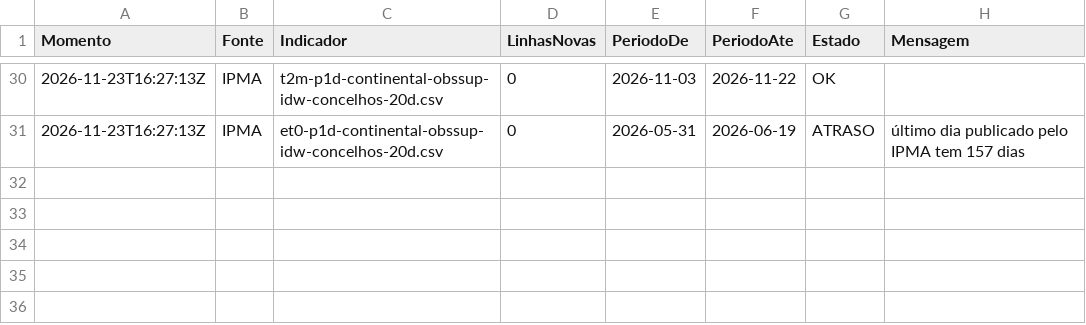
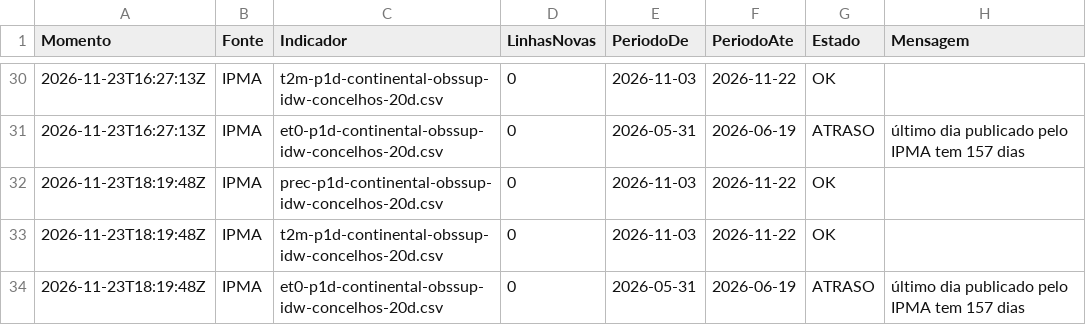
Before and after one commit to researchaee/obs-onr-26, a CSV file: dados/clima/_Recolhas.csv, drawn as a sheet; only a part is shown, gaps mark what is left out.

```diff
--- a/dados/clima/_Recolhas.csv
+++ b/dados/clima/_Recolhas.csv
@@ -31 +31,4 @@ Momento,Fonte,Indicador,LinhasNovas,PeriodoDe,PeriodoAte,Estado,Mensagem
 2026-11-23T16:27:13Z,IPMA,et0-p1d-continental-obssup-idw-concelhos-20d.csv,0,2026-05-31,2026-06-19,ATRASO,último dia publicado pelo IPMA tem 157 dias
+2026-11-23T18:19:48Z,IPMA,prec-p1d-continental-obssup-idw-concelhos-20d.csv,0,2026-11-03,2026-11-22,OK,
+2026-11-23T18:19:48Z,IPMA,t2m-p1d-continental-obssup-idw-concelhos-20d.csv,0,2026-11-03,2026-11-22,OK,
+2026-11-23T18:19:48Z,IPMA,et0-p1d-continental-obssup-idw-concelhos-20d.csv,0,2026-05-31,2026-06-19,ATRASO,último dia publicado pelo IPMA tem 157 dias
```
